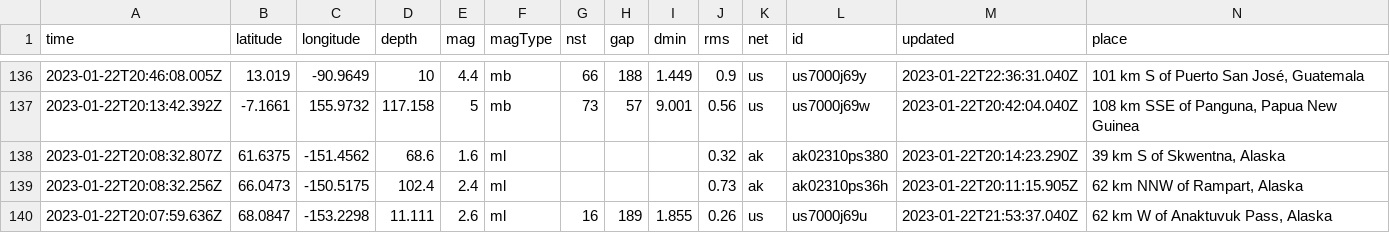
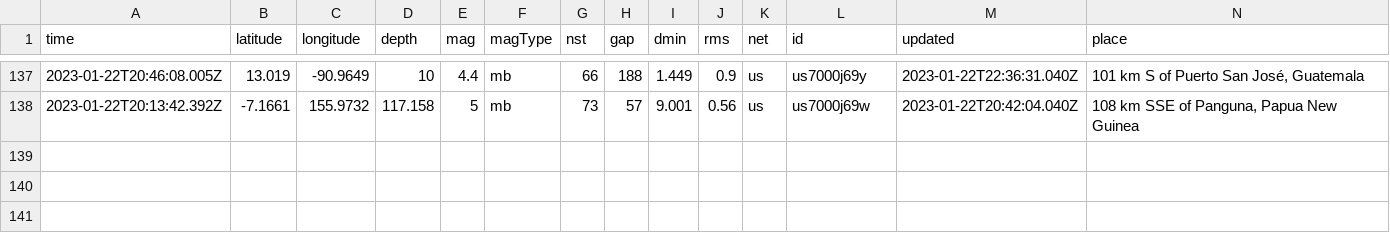
Before and after one commit to katielicari/nicar22-github-action, a CSV file: usgs_current.csv, drawn as a sheet; only a part is shown, gaps mark what is left out; removed rows and columns are numbered as before the commit, all else as after; rows hold the shown columns only; the diff covers the shown part only; the diff names each change by its address in the sheet, - before the commit and + after, or states it on an @@ line.

```diff
--- a/usgs_current.csv
+++ b/usgs_current.csv
-row 138: 2023-01-22T20:08:32.807Z | 61.6375 | -151.4562 | 68.6 | 1.6 | ml |  |  |  | 0.32 | ak | ak02310ps380 | 2023-01-22T20:14:23.290Z | 39 km S of Skwentna, Alaska
-row 139: 2023-01-22T20:08:32.256Z | 66.0473 | -150.5175 | 102.4 | 2.4 | ml |  |  |  | 0.73 | ak | ak02310ps36h | 2023-01-22T20:11:15.905Z | 62 km NNW of Rampart, Alaska
-row 140: 2023-01-22T20:07:59.636Z | 68.0847 | -153.2298 | 11.111 | 2.6 | ml | 16 | 189 | 1.855 | 0.26 | us | us7000j69u | 2023-01-22T21:53:37.040Z | 62 km W of Anaktuvuk Pass, Alaska
```
Also changed, not shown: 1 added row, 2 removed rows and 3 edited cells elsewhere in this file.
